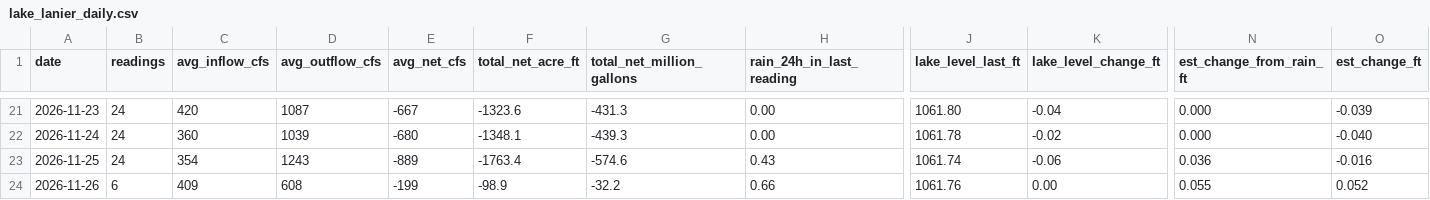
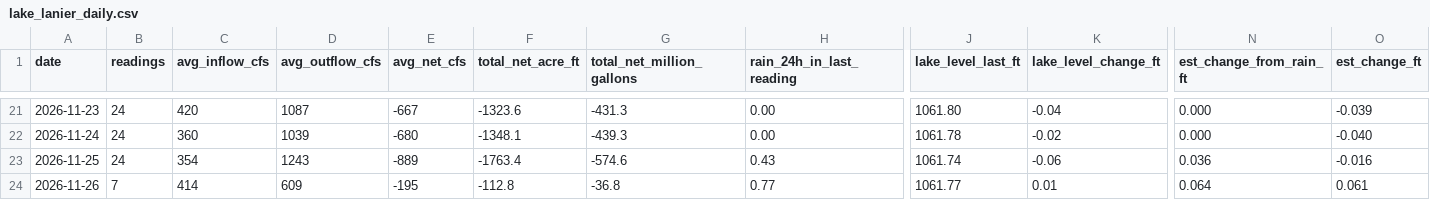
Before and after one commit to rjcanfield139-thwg/lake-lanier-logger, a CSV file: data/lake_lanier_daily.csv, drawn as a sheet; only a part is shown, gaps mark what is left out; the diff covers the shown part only; the diff names each change by its address in the sheet, - before the commit and + after, or states it on an @@ line.

```diff
--- a/data/lake_lanier_daily.csv
+++ b/data/lake_lanier_daily.csv
-B24 (readings): 6
+B24 (readings): 7
-C24 (avg_inflow_cfs): 409
+C24 (avg_inflow_cfs): 414
-D24 (avg_outflow_cfs): 608
+D24 (avg_outflow_cfs): 609
-E24 (avg_net_cfs): -199
+E24 (avg_net_cfs): -195
-F24 (total_net_acre_ft): -98.9
+F24 (total_net_acre_ft): -112.8
-G24 (total_net_million_gallons): -32.2
+G24 (total_net_million_gallons): -36.8
-H24 (rain_24h_in_last_reading): 0.66
+H24 (rain_24h_in_last_reading): 0.77
-J24 (lake_level_last_ft): 1061.76
+J24 (lake_level_last_ft): 1061.77
-K24 (lake_level_change_ft): 0.00
+K24 (lake_level_change_ft): 0.01
-N24 (est_change_from_rain_ft): 0.055
+N24 (est_change_from_rain_ft): 0.064
-O24 (est_change_ft): 0.052
+O24 (est_change_ft): 0.061
```
Also changed, not shown: 4 edited cells elsewhere in this file, data/lake_lanier_log.csv.
